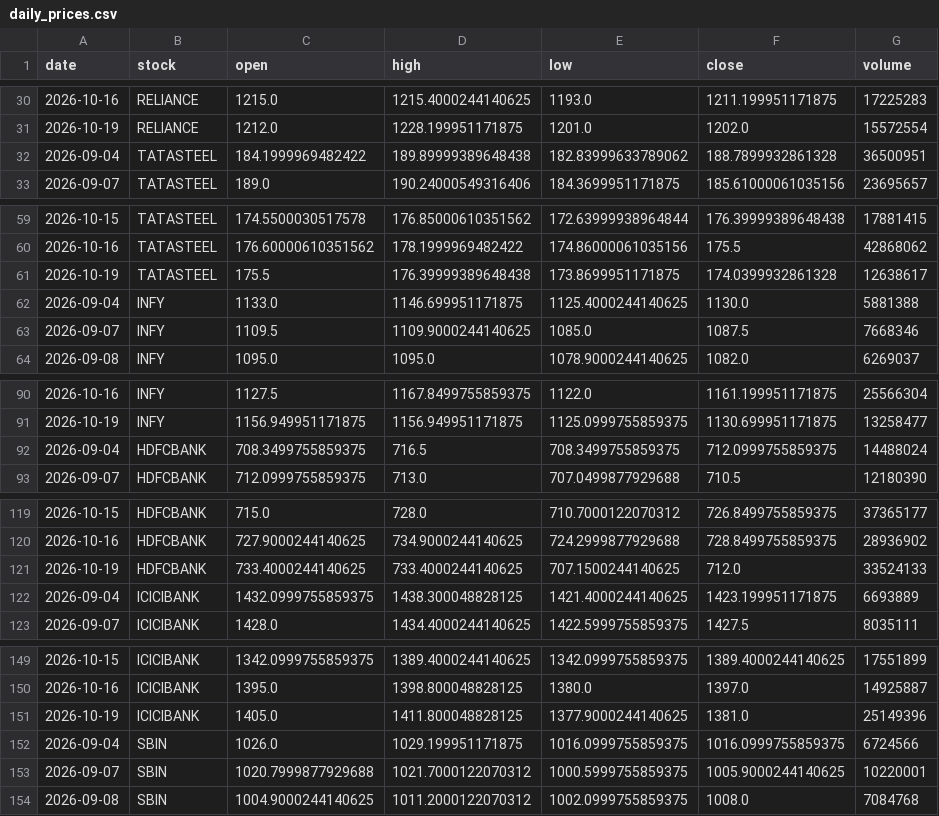
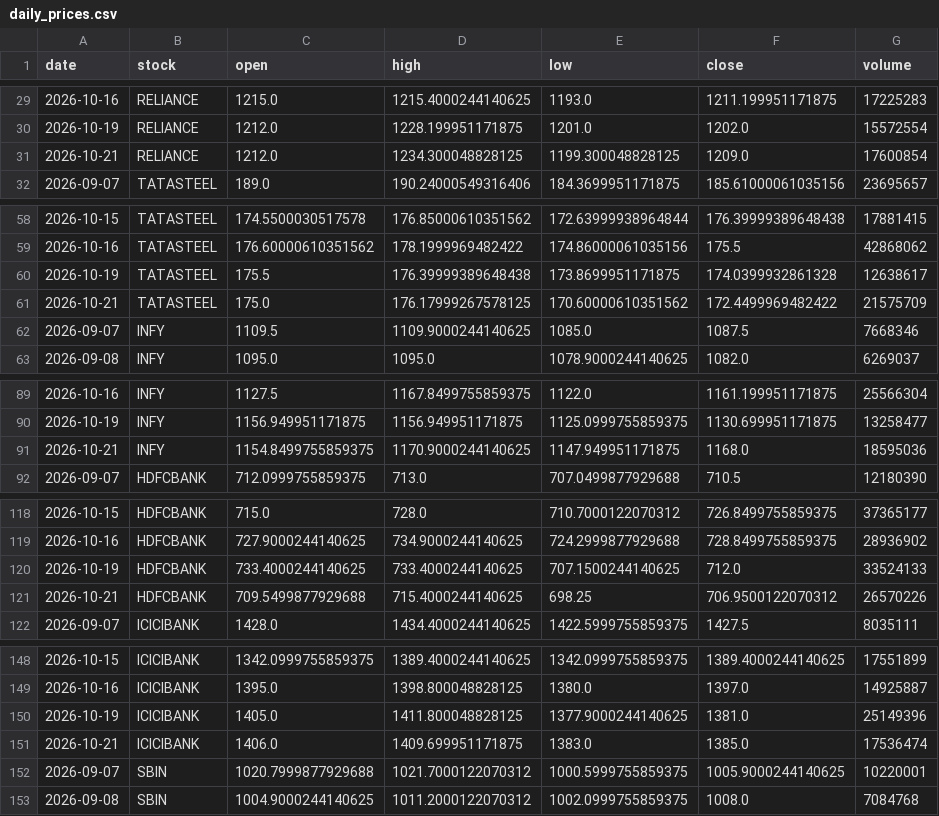
Before and after one commit to Aarthy-26/investment-analysis-website, a CSV file: data/daily_prices.csv, drawn as a sheet; only a part is shown, gaps mark what is left out; removed rows and columns are numbered as before the commit, all else as after; the diff covers the shown part only; the diff names each change by its address in the sheet, - before the commit and + after, or states it on an @@ line.

```diff
--- a/data/daily_prices.csv
+++ b/data/daily_prices.csv
-row 32: 2026-09-04 | TATASTEEL | 184.1999969482422 | 189.89999389648438 | 182.83999633789062 | 188.7899932861328 | 36500951
+row 31: 2026-10-21 | RELIANCE | 1212.0 | 1234.300048828125 | 1199.300048828125 | 1209.0 | 17600854
-row 62: 2026-09-04 | INFY | 1133.0 | 1146.699951171875 | 1125.4000244140625 | 1130.0 | 5881388
+row 61: 2026-10-21 | TATASTEEL | 175.0 | 176.17999267578125 | 170.60000610351562 | 172.4499969482422 | 21575709
-row 92: 2026-09-04 | HDFCBANK | 708.3499755859375 | 716.5 | 708.3499755859375 | 712.0999755859375 | 14488024
+row 91: 2026-10-21 | INFY | 1154.8499755859375 | 1170.9000244140625 | 1147.949951171875 | 1168.0 | 18595036
-row 122: 2026-09-04 | ICICIBANK | 1432.0999755859375 | 1438.300048828125 | 1421.4000244140625 | 1423.199951171875 | 6693889
+row 121: 2026-10-21 | HDFCBANK | 709.5499877929688 | 715.4000244140625 | 698.25 | 706.9500122070312 | 26570226
-row 152: 2026-09-04 | SBIN | 1026.0 | 1029.199951171875 | 1016.0999755859375 | 1016.0999755859375 | 6724566
+row 151: 2026-10-21 | ICICIBANK | 1406.0 | 1409.699951171875 | 1383.0 | 1385.0 | 17536474
```
Also changed, not shown: 3 added rows and 3 removed rows elsewhere in this file.
